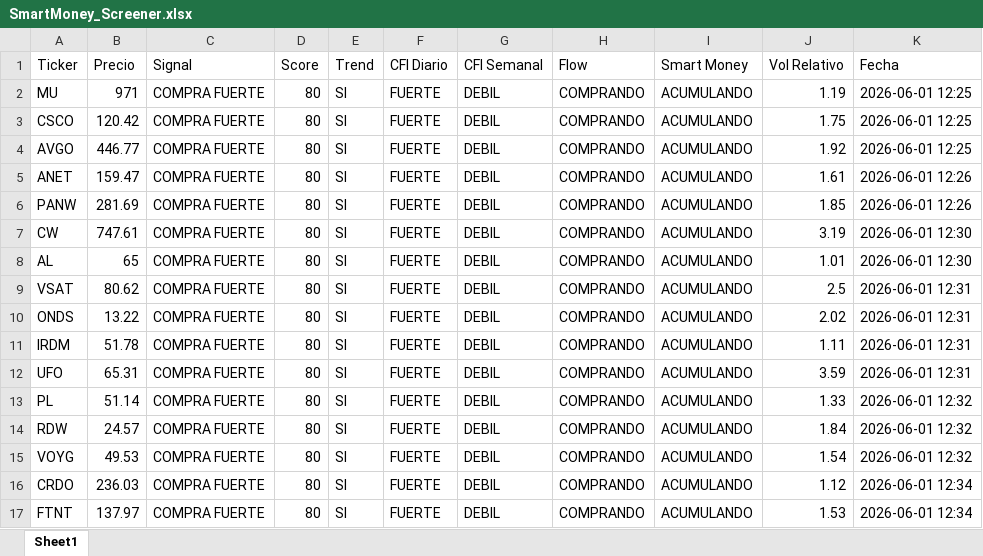
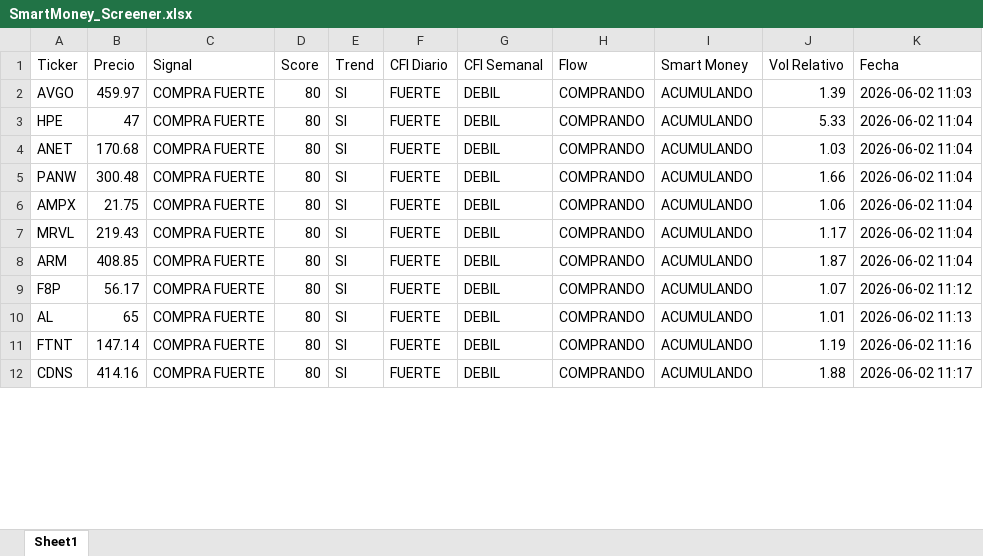
Before and after one commit to jac4806/PyTrader, an Excel workbook: SmartMoney_Screener.xlsx, sheet Sheet1, drawn as a sheet; only a part is shown; values as stored, in another font and other column widths than the file's, no borders; removed rows and columns are numbered as before the commit, all else as after; the diff covers the shown part only; the diff names each change by its address in the sheet, - before the commit and + after, or states it on an @@ line.

```diff
--- a/SmartMoney_Screener.xlsx (sheet Sheet1)
+++ b/SmartMoney_Screener.xlsx (sheet Sheet1)
-row 2: MU | 971 | COMPRA FUERTE | 80 | SI | FUERTE | DEBIL | COMPRANDO | ACUMULANDO | 1.19 | 2026-06-01 12:25
-row 3: CSCO | 120.42 | COMPRA FUERTE | 80 | SI | FUERTE | DEBIL | COMPRANDO | ACUMULANDO | 1.75 | 2026-06-01 12:25
-B2 (Precio): 446.77
+B2 (Precio): 459.97
-J2 (Vol Relativo): 1.92
+J2 (Vol Relativo): 1.39
-K2 (Fecha): 2026-06-01 12:25
+K2 (Fecha): 2026-06-02 11:03
+row 3: HPE | 47 | COMPRA FUERTE | 80 | SI | FUERTE | DEBIL | COMPRANDO | ACUMULANDO | 5.33 | 2026-06-02 11:04
-B4 (Precio): 159.47
+B4 (Precio): 170.68
-J4 (Vol Relativo): 1.61
+J4 (Vol Relativo): 1.03
-K4:K5 (Fecha): 2026-06-01 12:26
+K4:K5 (Fecha): 2026-06-02 11:04
-B5 (Precio): 281.69
+B5 (Precio): 300.48
-J5 (Vol Relativo): 1.85
+J5 (Vol Relativo): 1.66
-A6 (Ticker): CW
+A6 (Ticker): AMPX
-B6 (Precio): 747.61
+B6 (Precio): 21.75
-J6 (Vol Relativo): 3.19
+J6 (Vol Relativo): 1.06
-K6 (Fecha): 2026-06-01 12:30
+K6 (Fecha): 2026-06-02 11:04
+row 7: MRVL | 219.43 | COMPRA FUERTE | 80 | SI | FUERTE | DEBIL | COMPRANDO | ACUMULANDO | 1.17 | 2026-06-02 11:04
+row 8: ARM | 408.85 | COMPRA FUERTE | 80 | SI | FUERTE | DEBIL | COMPRANDO | ACUMULANDO | 1.87 | 2026-06-02 11:04
+row 9: F8P | 56.17 | COMPRA FUERTE | 80 | SI | FUERTE | DEBIL | COMPRANDO | ACUMULANDO | 1.07 | 2026-06-02 11:12
-K10 (Fecha): 2026-06-01 12:30
+K10 (Fecha): 2026-06-02 11:13
-row 9: VSAT | 80.62 | COMPRA FUERTE | 80 | SI | FUERTE | DEBIL | COMPRANDO | ACUMULANDO | 2.5 | 2026-06-01 12:31
-row 10: ONDS | 13.22 | COMPRA FUERTE | 80 | SI | FUERTE | DEBIL | COMPRANDO | ACUMULANDO | 2.02 | 2026-06-01 12:31
-row 11: IRDM | 51.78 | COMPRA FUERTE | 80 | SI | FUERTE | DEBIL | COMPRANDO | ACUMULANDO | 1.11 | 2026-06-01 12:31
-row 12: UFO | 65.31 | COMPRA FUERTE | 80 | SI | FUERTE | DEBIL | COMPRANDO | ACUMULANDO | 3.59 | 2026-06-01 12:31
-row 13: PL | 51.14 | COMPRA FUERTE | 80 | SI | FUERTE | DEBIL | COMPRANDO | ACUMULANDO | 1.33 | 2026-06-01 12:32
-row 14: RDW | 24.57 | COMPRA FUERTE | 80 | SI | FUERTE | DEBIL | COMPRANDO | ACUMULANDO | 1.84 | 2026-06-01 12:32
-row 15: VOYG | 49.53 | COMPRA FUERTE | 80 | SI | FUERTE | DEBIL | COMPRANDO | ACUMULANDO | 1.54 | 2026-06-01 12:32
-row 16: CRDO | 236.03 | COMPRA FUERTE | 80 | SI | FUERTE | DEBIL | COMPRANDO | ACUMULANDO | 1.12 | 2026-06-01 12:34
-B11 (Precio): 137.97
+B11 (Precio): 147.14
-J11 (Vol Relativo): 1.53
+J11 (Vol Relativo): 1.19
-K11 (Fecha): 2026-06-01 12:34
+K11 (Fecha): 2026-06-02 11:16
+row 12: CDNS | 414.16 | COMPRA FUERTE | 80 | SI | FUERTE | DEBIL | COMPRANDO | ACUMULANDO | 1.88 | 2026-06-02 11:17
```
Also changed, not shown: 64 added rows, 45 removed rows and 437 edited cells elsewhere in this sheet, 2 other files.
